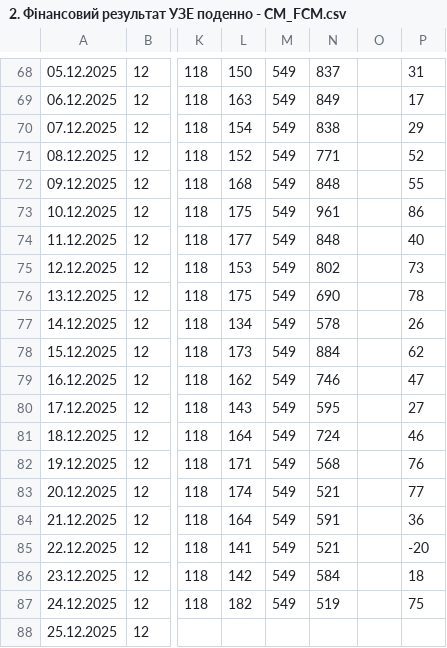
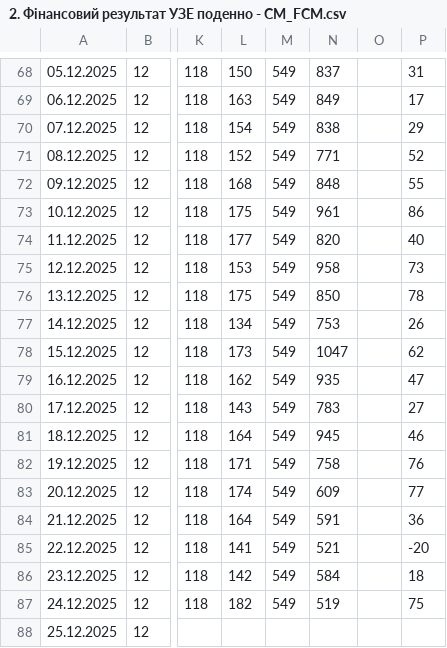
Before and after one commit to viktor1306/financial_monitor, a CSV file: data/2. Фінансовий результат УЗЕ поденно - CM_FCM.csv, drawn as a sheet; only a part is shown, gaps mark what is left out; the diff names each change by its address in the sheet, - before the commit and + after, or states it on an @@ line.

Commit message:
Update 2. Фінансовий результат УЗЕ поденно - CM_FCM.csv - 2025-12-25 20:42:23

```diff
--- a/data/2. Фінансовий результат УЗЕ поденно - CM_FCM.csv
+++ b/data/2. Фінансовий результат УЗЕ поденно - CM_FCM.csv
-N74: 848
+N74: 820
-N75: 802
+N75: 958
-N76: 690
+N76: 850
-N77: 578
+N77: 753
-N78: 884
+N78: 1047
-N79: 746
+N79: 935
-N80: 595
+N80: 783
-N81: 724
+N81: 945
-N82: 568
+N82: 758
-N83: 521
+N83: 609
```
